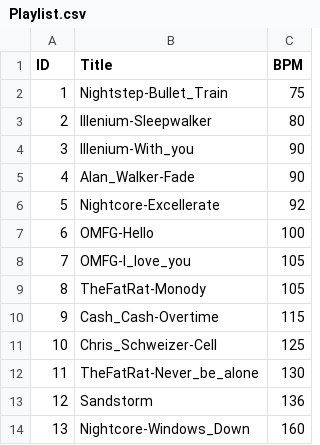
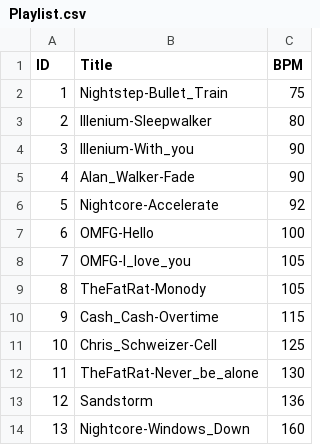
Before and after one commit to LuigiMYR/SMIKE, a CSV file: Playlist.csv, drawn as a sheet.

Commit message:
Update Playlist.csv

```diff
--- a/Playlist.csv
+++ b/Playlist.csv
@@ -5,3 +5,3 @@ ID,	Title,	BPM
 4,	Alan_Walker-Fade,	90
-5,	Nightcore-Excellerate,	92
+5,	Nightcore-Accelerate,	92
 6,	OMFG-Hello,	100
```
